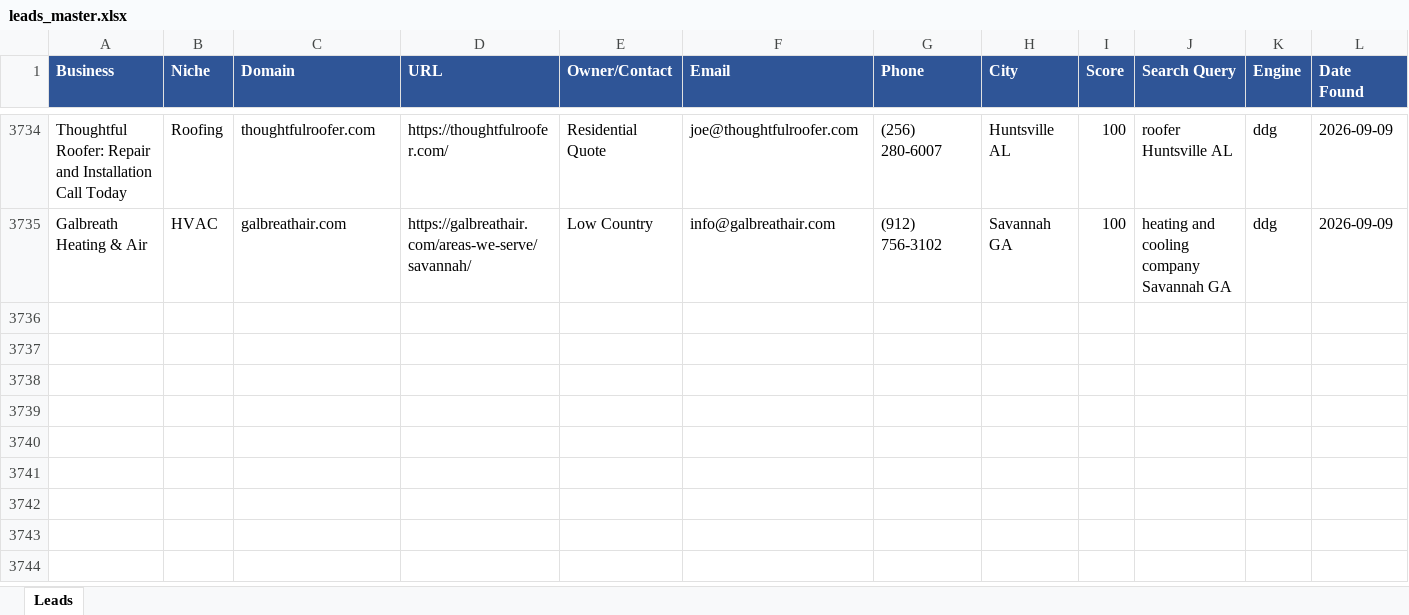
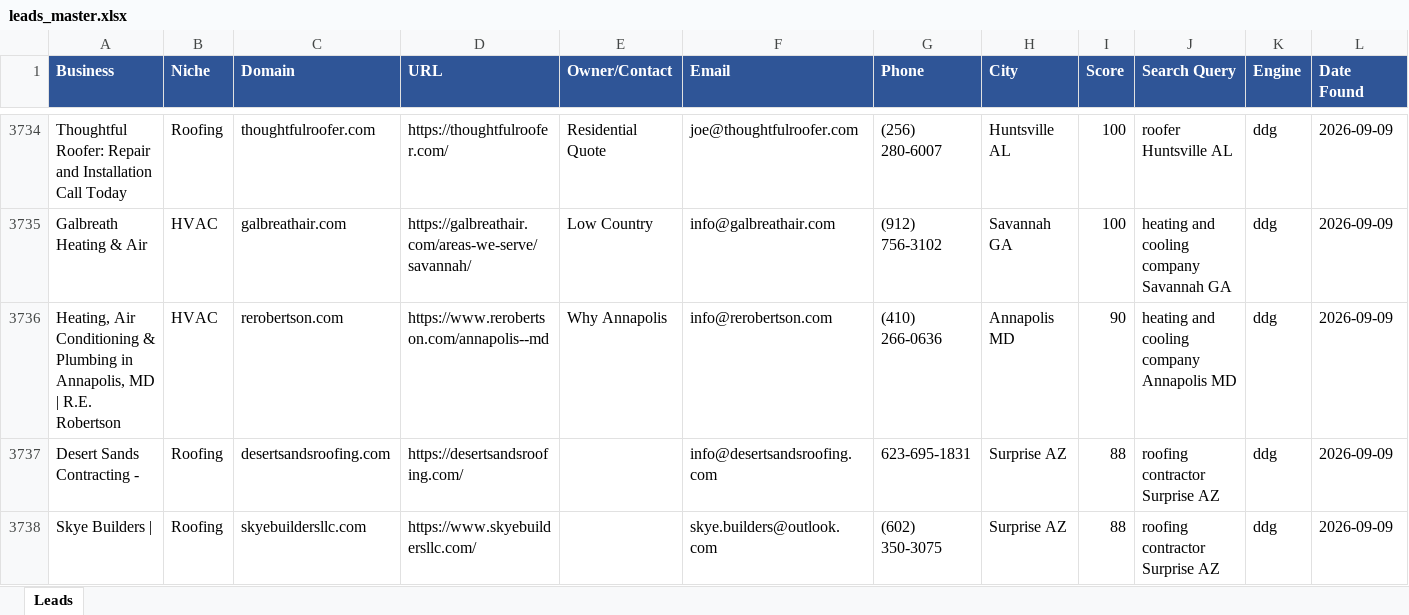
Before and after one commit to calvinbrink-create/Lead-Generation-, an Excel workbook: output/leads_master.xlsx, sheet Leads, drawn as a sheet; only a part is shown, gaps mark what is left out; values as stored, in another font and other column widths than the file's, no borders; rows hold the shown columns only; the diff names each change by its address in the sheet, - before the commit and + after, or states it on an @@ line.

Commit message:
Leads: 2026-09-09 07:00 UTC (cycle 120)

```diff
--- a/output/leads_master.xlsx (sheet Leads)
+++ b/output/leads_master.xlsx (sheet Leads)
+row 3736: Heating, Air Conditioning & Plumbing in Annapolis, MD | R.E. Robertson | HVAC | rerobertson.com | https://www.rerobertson.com/annapolis--md | Why Annapolis | info@rerobertson.com | (410) 266-0636 | Annapolis MD | 90 | heating and cooling company Annapolis MD | ddg | 2026-09-09
+row 3737: Desert Sands Contracting - | Roofing | desertsandsroofing.com | https://desertsandsroofing.com/ |  | info@desertsandsroofing.com | 623-695-1831 | Surprise AZ | 88 | roofing contractor Surprise AZ | ddg | 2026-09-09
+row 3738: Skye Builders | | Roofing | skyebuildersllc.com | https://www.skyebuildersllc.com/ |  | skye.builders@outlook.com | (602) 350-3075 | Surprise AZ | 88 | roofing contractor Surprise AZ | ddg | 2026-09-09
```
Also changed, not shown: output/leads_2026-09-09.xlsx, 1 other file.
